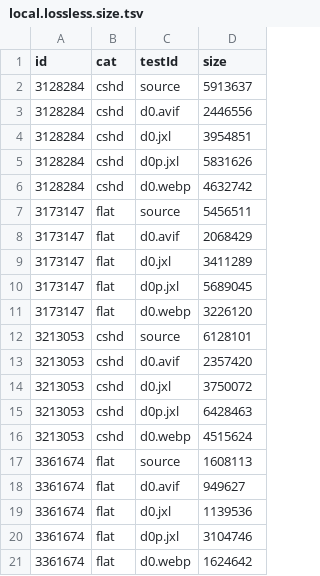
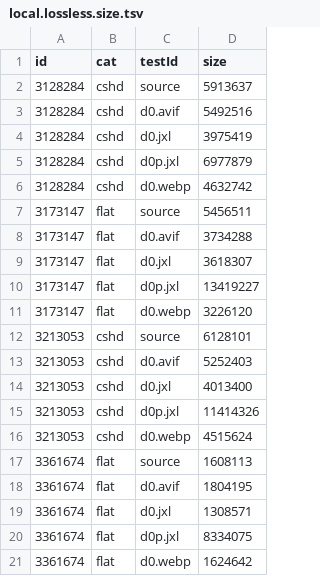
Before and after one commit to PoneyClairDeLune/derpi-image-corpus, a TSV file: data/local.lossless.size.tsv, drawn as a sheet.

```diff
--- a/data/local.lossless.size.tsv
+++ b/data/local.lossless.size.tsv
@@ -2,20 +2,20 @@ id	cat	testId	size
 3128284	cshd	source	5913637
-3128284	cshd	d0.avif	2446556
-3128284	cshd	d0.jxl	3954851
-3128284	cshd	d0p.jxl	5831626
+3128284	cshd	d0.avif	5492516
+3128284	cshd	d0.jxl	3975419
+3128284	cshd	d0p.jxl	6977879
 3128284	cshd	d0.webp	4632742
 3173147	flat	source	5456511
-3173147	flat	d0.avif	2068429
-3173147	flat	d0.jxl	3411289
-3173147	flat	d0p.jxl	5689045
+3173147	flat	d0.avif	3734288
+3173147	flat	d0.jxl	3618307
+3173147	flat	d0p.jxl	13419227
 3173147	flat	d0.webp	3226120
 3213053	cshd	source	6128101
-3213053	cshd	d0.avif	2357420
-3213053	cshd	d0.jxl	3750072
-3213053	cshd	d0p.jxl	6428463
+3213053	cshd	d0.avif	5252403
+3213053	cshd	d0.jxl	4013400
+3213053	cshd	d0p.jxl	11414326
 3213053	cshd	d0.webp	4515624
 3361674	flat	source	1608113
-3361674	flat	d0.avif	949627
-3361674	flat	d0.jxl	1139536
-3361674	flat	d0p.jxl	3104746
+3361674	flat	d0.avif	1804195
+3361674	flat	d0.jxl	1308571
+3361674	flat	d0p.jxl	8334075
 3361674	flat	d0.webp	1624642
```
Also changed, not shown: data/tiny.lossless.size.tsv, 1 other file.
